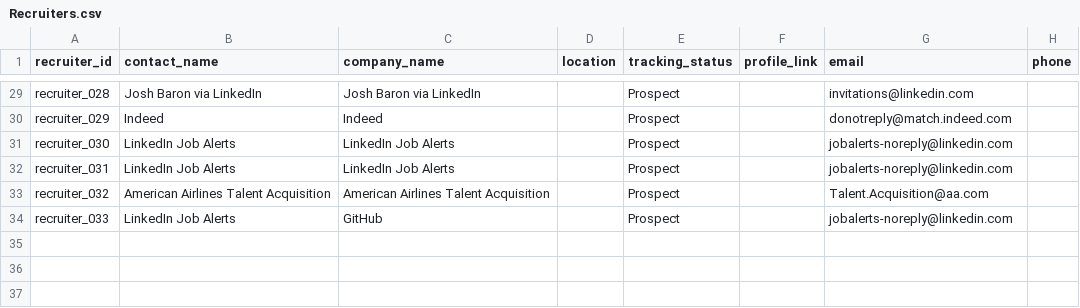
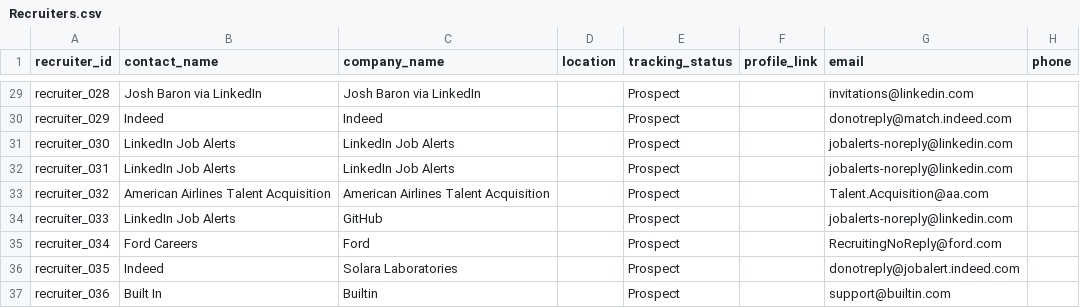
Before and after one commit to jonathonthomason/jt7-2, a CSV file: job-search-ui/data_mirror/Recruiters.csv, drawn as a sheet; only a part is shown, gaps mark what is left out.

```diff
--- a/job-search-ui/data_mirror/Recruiters.csv
+++ b/job-search-ui/data_mirror/Recruiters.csv
@@ -34 +34,4 @@ recruiter_032,American Airlines Talent Acquisition,American Airlines Talent Acqu
 recruiter_033,LinkedIn Job Alerts,GitHub,,Prospect,,jobalerts-noreply@linkedin.com
+recruiter_034,Ford Careers,Ford,,Prospect,,RecruitingNoReply@ford.com
+recruiter_035,Indeed,Solara Laboratories,,Prospect,,donotreply@jobalert.indeed.com
+recruiter_036,Built In,Builtin,,Prospect,,support@builtin.com
```
Also changed, not shown: job-search-ui/data_mirror/Jobs.csv, job-search-ui/data_mirror/ReviewQueue.csv, 12 other files.
